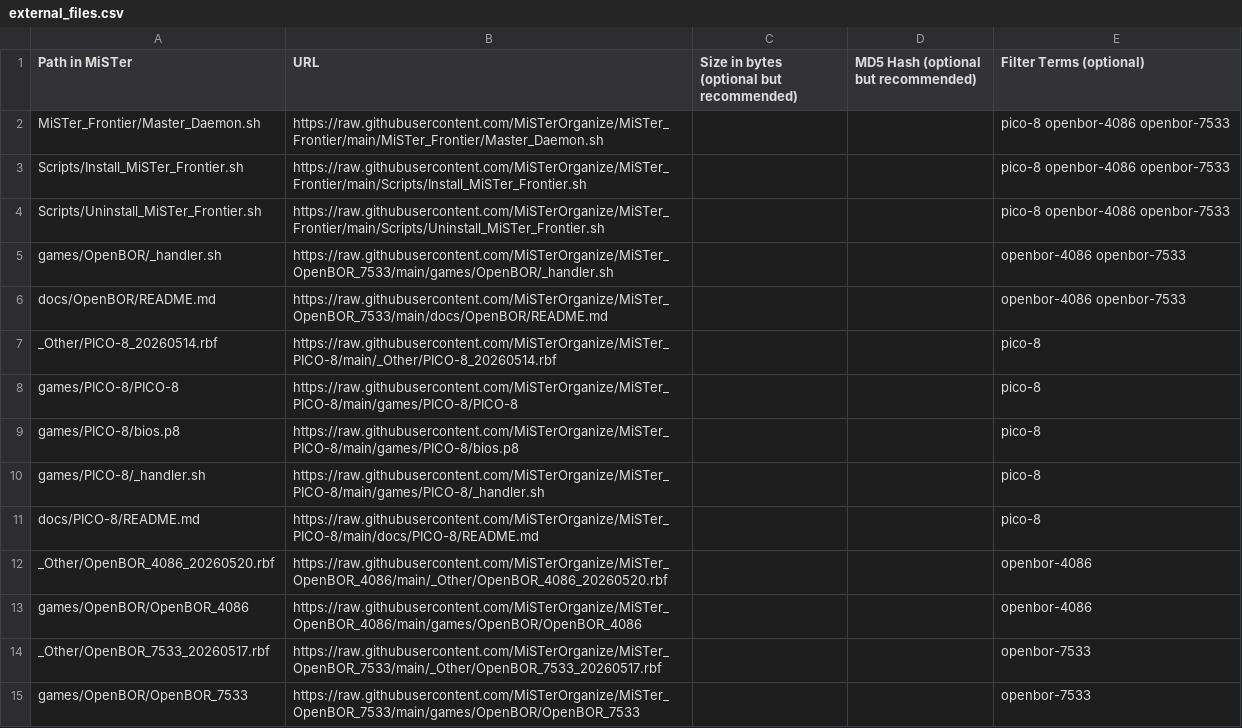
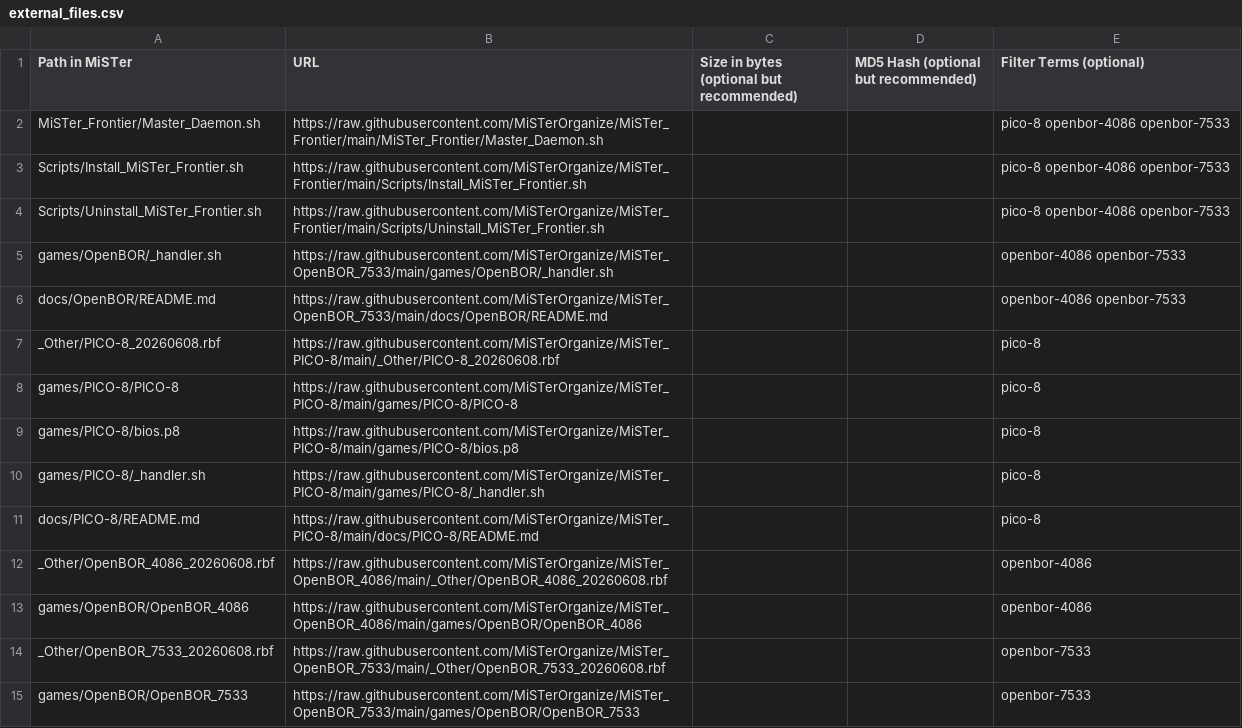
Before and after one commit to MiSTerOrganize/MiSTer_Frontier, a CSV file: external_files.csv, drawn as a sheet.

Commit message:
CI: sync external_files.csv from per-core repo RBF dates

```diff
--- a/external_files.csv
+++ b/external_files.csv
@@ -6,3 +6,3 @@ games/OpenBOR/_handler.sh,https://raw.githubusercontent.com/MiSTerOrganize/MiSTe
 docs/OpenBOR/README.md,https://raw.githubusercontent.com/MiSTerOrganize/MiSTer_OpenBOR_7533/main/docs/OpenBOR/README.md,,,openbor-4086 openbor-7533
-_Other/PICO-8_20260514.rbf,https://raw.githubusercontent.com/MiSTerOrganize/MiSTer_PICO-8/main/_Other/PICO-8_20260514.rbf,,,pico-8
+_Other/PICO-8_20260608.rbf,https://raw.githubusercontent.com/MiSTerOrganize/MiSTer_PICO-8/main/_Other/PICO-8_20260608.rbf,,,pico-8
 games/PICO-8/PICO-8,https://raw.githubusercontent.com/MiSTerOrganize/MiSTer_PICO-8/main/games/PICO-8/PICO-8,,,pico-8
@@ -11,5 +11,5 @@ games/PICO-8/_handler.sh,https://raw.githubusercontent.com/MiSTerOrganize/MiSTer
 docs/PICO-8/README.md,https://raw.githubusercontent.com/MiSTerOrganize/MiSTer_PICO-8/main/docs/PICO-8/README.md,,,pico-8
-_Other/OpenBOR_4086_20260520.rbf,https://raw.githubusercontent.com/MiSTerOrganize/MiSTer_OpenBOR_4086/main/_Other/OpenBOR_4086_20260520.rbf,,,openbor-4086
+_Other/OpenBOR_4086_20260608.rbf,https://raw.githubusercontent.com/MiSTerOrganize/MiSTer_OpenBOR_4086/main/_Other/OpenBOR_4086_20260608.rbf,,,openbor-4086
 games/OpenBOR/OpenBOR_4086,https://raw.githubusercontent.com/MiSTerOrganize/MiSTer_OpenBOR_4086/main/games/OpenBOR/OpenBOR_4086,,,openbor-4086
-_Other/OpenBOR_7533_20260517.rbf,https://raw.githubusercontent.com/MiSTerOrganize/MiSTer_OpenBOR_7533/main/_Other/OpenBOR_7533_20260517.rbf,,,openbor-7533
+_Other/OpenBOR_7533_20260608.rbf,https://raw.githubusercontent.com/MiSTerOrganize/MiSTer_OpenBOR_7533/main/_Other/OpenBOR_7533_20260608.rbf,,,openbor-7533
 games/OpenBOR/OpenBOR_7533,https://raw.githubusercontent.com/MiSTerOrganize/MiSTer_OpenBOR_7533/main/games/OpenBOR/OpenBOR_7533,,,openbor-7533
```
